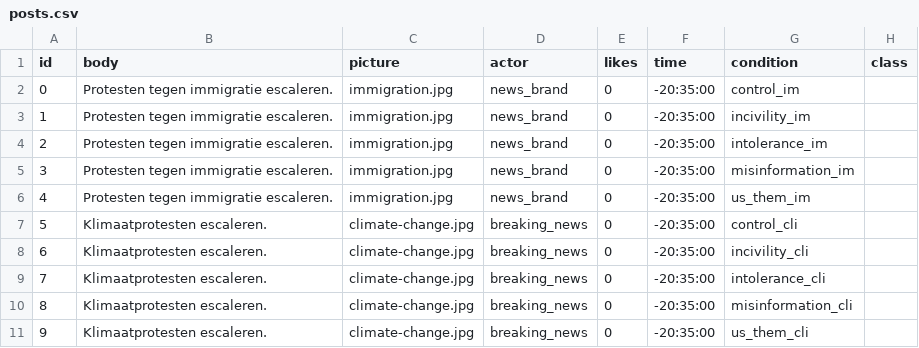
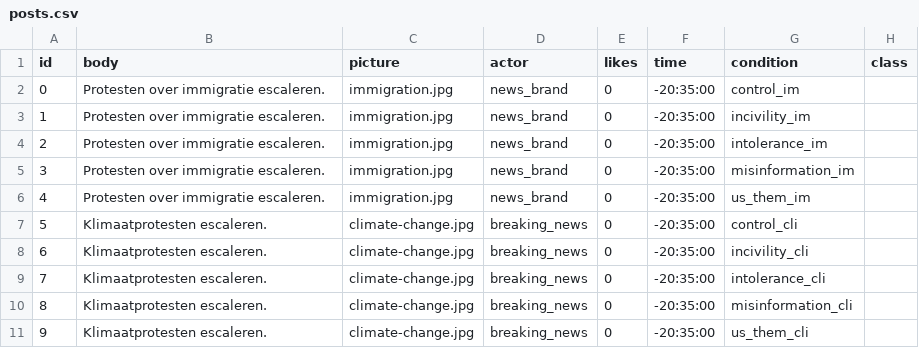
Before and after one commit to sskillen/truman-VIDI, a CSV file: input-nl/posts.csv, drawn as a sheet.

Commit message:
langauge update

```diff
--- a/input-nl/posts.csv
+++ b/input-nl/posts.csv
@@ -1,7 +1,7 @@
 id,body,picture,actor,likes,time,condition,class
-0,Protesten tegen immigratie escaleren.,immigration.jpg,news_brand,0,-20:35:00,control_im,
-1,Protesten tegen immigratie escaleren.,immigration.jpg,news_brand,0,-20:35:00,incivility_im,
-2,Protesten tegen immigratie escaleren.,immigration.jpg,news_brand,0,-20:35:00,intolerance_im,
-3,Protesten tegen immigratie escaleren.,immigration.jpg,news_brand,0,-20:35:00,misinformation_im,
-4,Protesten tegen immigratie escaleren.,immigration.jpg,news_brand,0,-20:35:00,us_them_im,
+0,Protesten over immigratie escaleren.,immigration.jpg,news_brand,0,-20:35:00,control_im,
+1,Protesten over immigratie escaleren.,immigration.jpg,news_brand,0,-20:35:00,incivility_im,
+2,Protesten over immigratie escaleren.,immigration.jpg,news_brand,0,-20:35:00,intolerance_im,
+3,Protesten over immigratie escaleren.,immigration.jpg,news_brand,0,-20:35:00,misinformation_im,
+4,Protesten over immigratie escaleren.,immigration.jpg,news_brand,0,-20:35:00,us_them_im,
 5,Klimaatprotesten escaleren.,climate-change.jpg,breaking_news,0,-20:35:00,control_cli,
```
